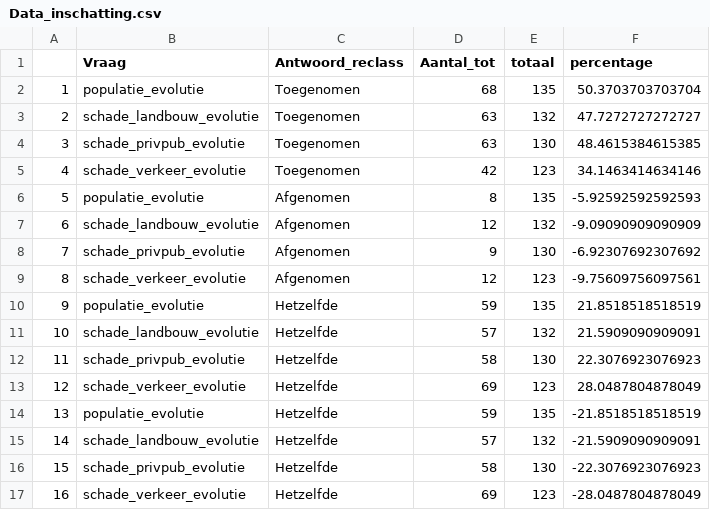
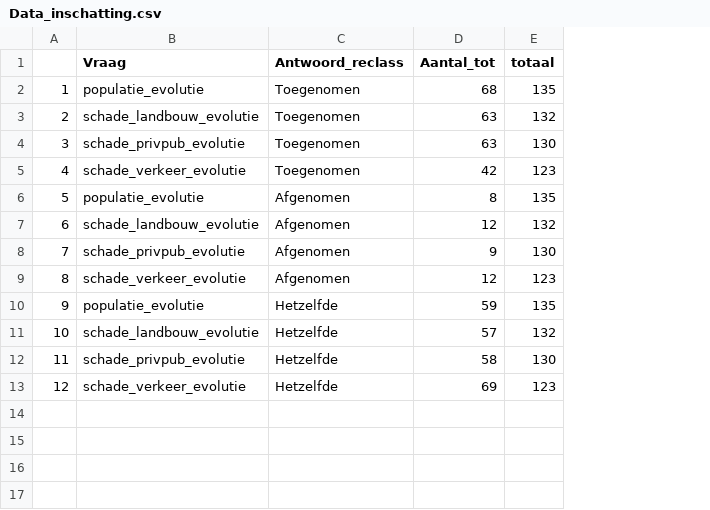
Before and after one commit to inbo/reporting-rshiny-grofwildjacht, a CSV file: reporting-grofwild/inst/extdata/maatschappelijke_draagkracht/Data_inschatting.csv, drawn as a sheet; the diff names each change by its address in the sheet, - before the commit and + after, or states it on an @@ line.

Commit message:
#346 update barDraagkracht for F07

```diff
--- a/reporting-grofwild/inst/extdata/maatschappelijke_draagkracht/Data_inschatting.csv
+++ b/reporting-grofwild/inst/extdata/maatschappelijke_draagkracht/Data_inschatting.csv
-column F (percentage), rows 2-13: 50.3703703703704 | 47.7272727272727 | 48.4615384615385 | 34.1463414634146 | -5.92592592592593 | -9.09090909090909 | -6.92307692307692 | -9.75609756097561 | 21.8518518518519 | 21.5909090909091 | 22.3076923076923 | 28.0487804878049
-row 14: 13 | populatie_evolutie | Hetzelfde | 59 | 135 | -21.8518518518519
-row 15: 14 | schade_landbouw_evolutie | Hetzelfde | 57 | 132 | -21.5909090909091
-row 16: 15 | schade_privpub_evolutie | Hetzelfde | 58 | 130 | -22.3076923076923
-row 17: 16 | schade_verkeer_evolutie | Hetzelfde | 69 | 123 | -28.0487804878049
```
Also changed, not shown: 2 other files.
